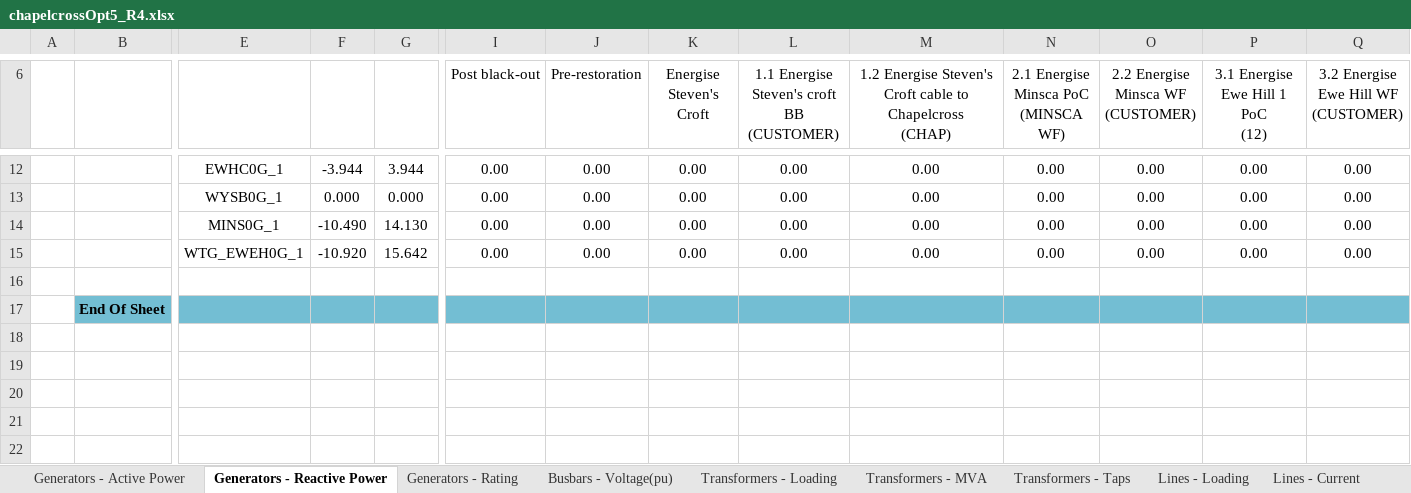
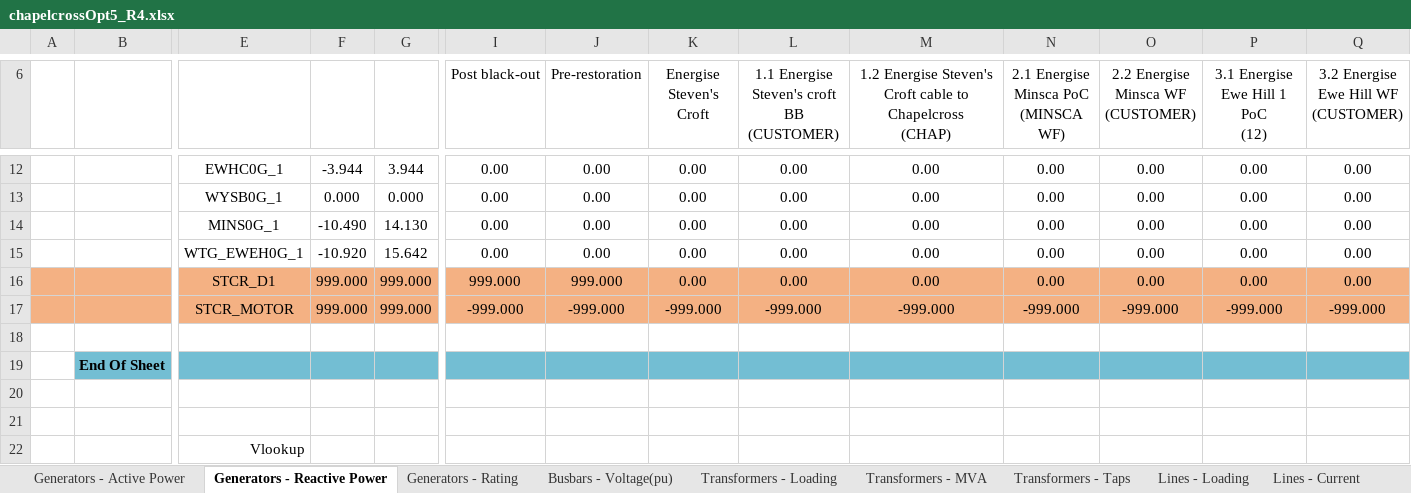
Before and after one commit to TNEI-Services-NI/desktopstudies, an Excel workbook: package/data/simtool/raw/chapelcrossOpt5_R4.xlsx, sheet Generators - Reactive Power, drawn as a sheet; only a part is shown, gaps mark what is left out; values as stored, in another font and other column widths than the file's, no borders; conditional formats not drawn; rows hold the shown columns only; the diff names each change by its address in the sheet, - before the commit and + after, or states it on an @@ line.

```diff
--- a/package/data/simtool/raw/chapelcrossOpt5_R4.xlsx (sheet Generators - Reactive Power)
+++ b/package/data/simtool/raw/chapelcrossOpt5_R4.xlsx (sheet Generators - Reactive Power)
+row 16:  |  | STCR_D1 | 999.000 | 999.000 | 999.000 | 999.000 | 0.00 | 0.00 | 0.00 | 0.00 | 0.00 | 0.00 | 0.00
+row 17:  |  | STCR_MOTOR | 999.000 | 999.000 | -999.000 | -999.000 | -999.000 | -999.000 | -999.000 | -999.000 | -999.000 | -999.000 | -999.000
+row 20: (empty)
+row 21: (empty)
+row 22:  |  | Vlookup
```
Also changed, not shown: sheet Lines - Loading, sheet Lines - Current, sheet Generators - Active Power, sheet Lines - Active Power, sheet Lines - Reactive Power, sheet Generators - Rating, 4 more sheets, other sheet tabs, formulas that keep their value, 14 other files.
